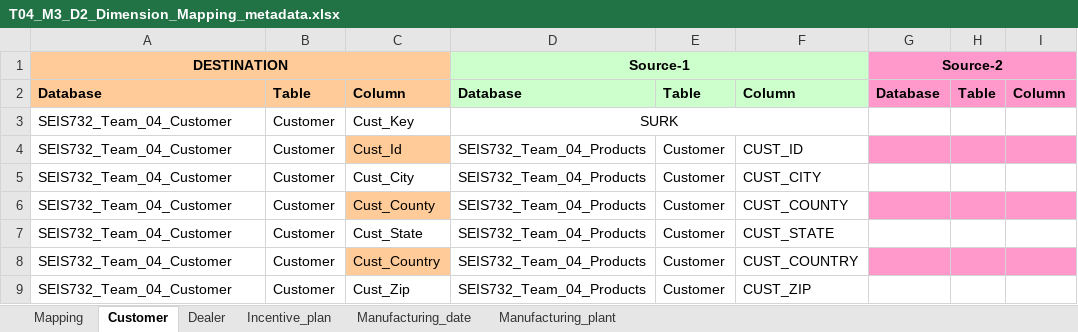
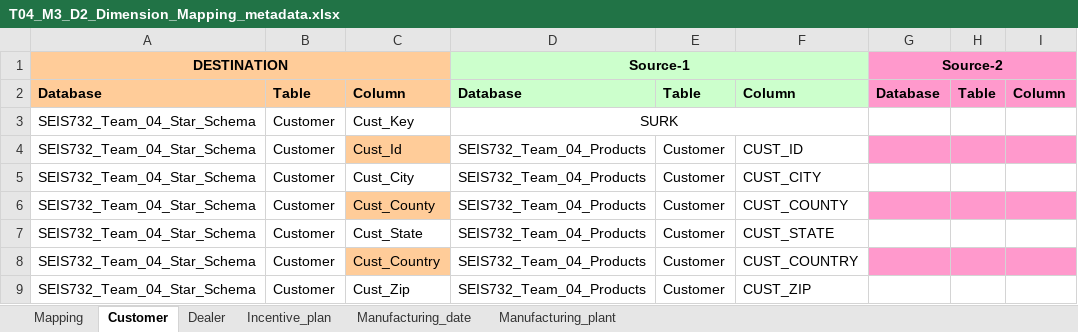
Before and after one commit to InduTiwari01/SEIS732, an Excel workbook: T04_M3_D2_Dimension_Mapping_metadata.xlsx, sheet Customer, drawn as a sheet; only a part is shown; values as stored, in another font and other column widths than the file's, no borders; the diff names each change by its address in the sheet, - before the commit and + after, or states it on an @@ line.

```diff
--- a/T04_M3_D2_Dimension_Mapping_metadata.xlsx (sheet Customer)
+++ b/T04_M3_D2_Dimension_Mapping_metadata.xlsx (sheet Customer)
-A3:A9 (DESTINATION): SEIS732_Team_04_Customer
+A3:A9 (DESTINATION): SEIS732_Team_04_Star_Schema
```
Also changed, not shown: sheet Dealer, sheet Manufacturing_date, sheet Manufacturing_plant, sheet Incentive_plan.
